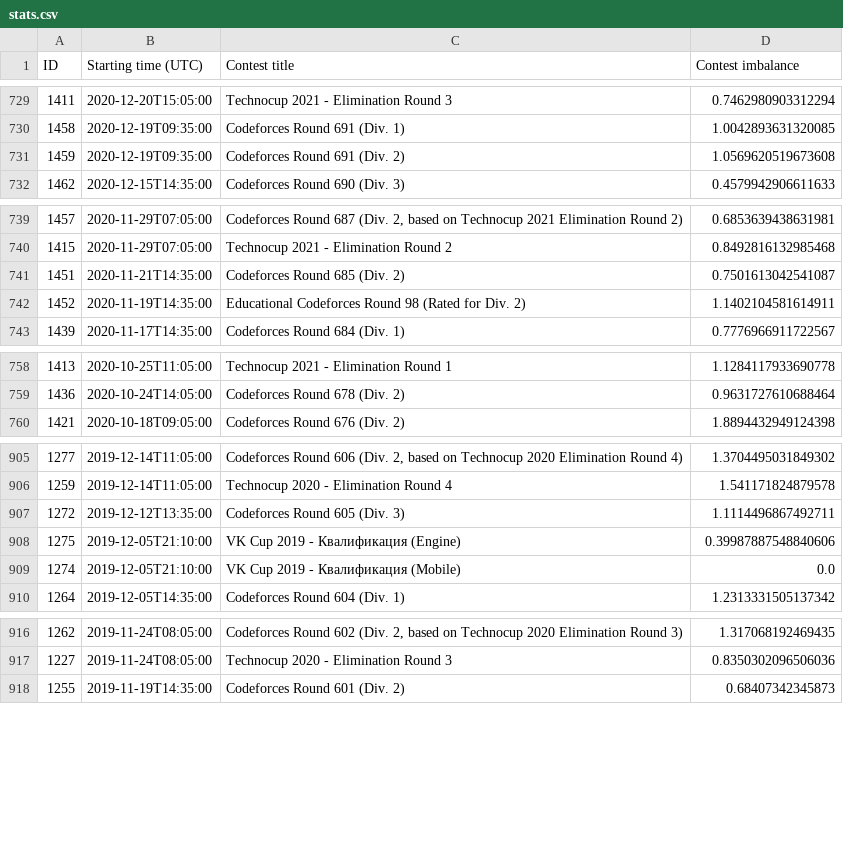
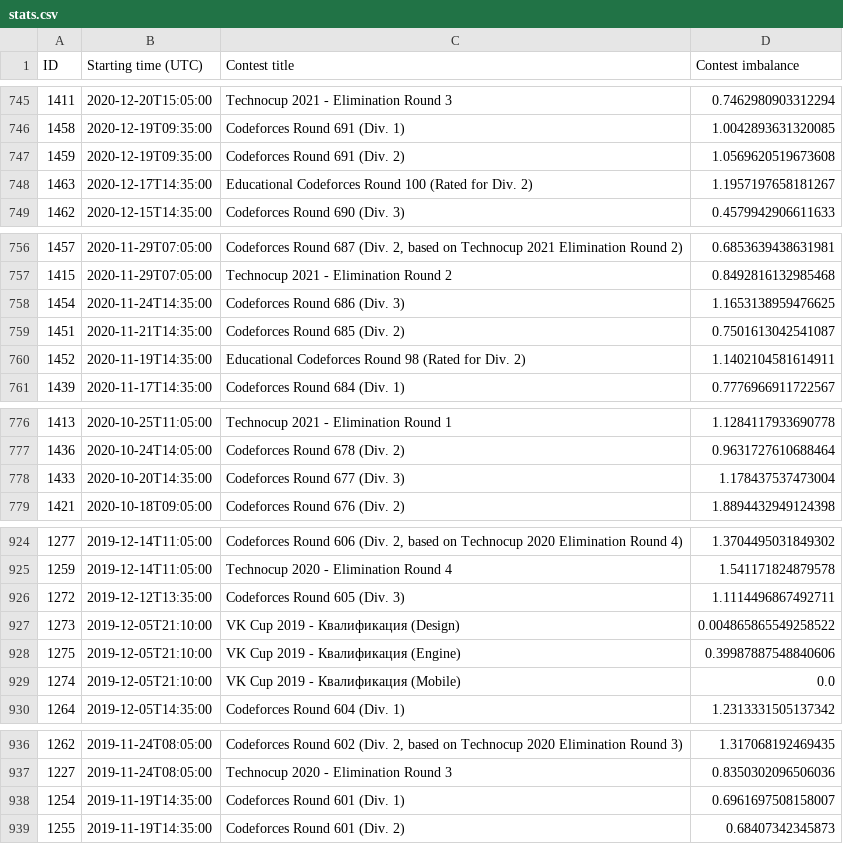
Before and after one commit to onepersonintheuniverse/imbalanced, a CSV file: stats.csv, drawn as a sheet; only a part is shown, gaps mark what is left out; the diff covers the shown part only.

```diff
--- a/stats.csv
+++ b/stats.csv
@@ -731,2 +747,3 @@ ID,Starting time (UTC),Contest title,Contest imbalance
 1459,2020-12-19T09:35:00,"Codeforces Round 691 (Div. 2)",1.0569620519673608
+1463,2020-12-17T14:35:00,"Educational Codeforces Round 100 (Rated for Div. 2)",1.1957197658181267
 1462,2020-12-15T14:35:00,"Codeforces Round 690 (Div. 3)",0.4579942906611633
@@ -740,2 +757,3 @@ ID,Starting time (UTC),Contest title,Contest imbalance
 1415,2020-11-29T07:05:00,"Technocup 2021 - Elimination Round 2",0.8492816132985468
+1454,2020-11-24T14:35:00,"Codeforces Round 686 (Div. 3)",1.1653138959476625
 1451,2020-11-21T14:35:00,"Codeforces Round 685 (Div. 2)",0.7501613042541087
@@ -759,2 +777,3 @@ ID,Starting time (UTC),Contest title,Contest imbalance
 1436,2020-10-24T14:05:00,"Codeforces Round 678 (Div. 2)",0.9631727610688464
+1433,2020-10-20T14:35:00,"Codeforces Round 677 (Div. 3)",1.178437537473004
 1421,2020-10-18T09:05:00,"Codeforces Round 676 (Div. 2)",1.8894432949124398
@@ -907,2 +926,3 @@ ID,Starting time (UTC),Contest title,Contest imbalance
 1272,2019-12-12T13:35:00,"Codeforces Round 605 (Div. 3)",1.1114496867492711
+1273,2019-12-05T21:10:00,"VK Cup 2019 - Квалификация (Design)",0.004865865549258522
 1275,2019-12-05T21:10:00,"VK Cup 2019 - Квалификация (Engine)",0.39987887548840606
@@ -917,2 +937,3 @@ ID,Starting time (UTC),Contest title,Contest imbalance
 1227,2019-11-24T08:05:00,"Technocup 2020 - Elimination Round 3",0.8350302096506036
+1254,2019-11-19T14:35:00,"Codeforces Round 601 (Div. 1)",0.6961697508158007
 1255,2019-11-19T14:35:00,"Codeforces Round 601 (Div. 2)",0.68407342345873
```
Also changed, not shown: 32 added rows and 4 edited cells elsewhere in this file, 5 other files.
